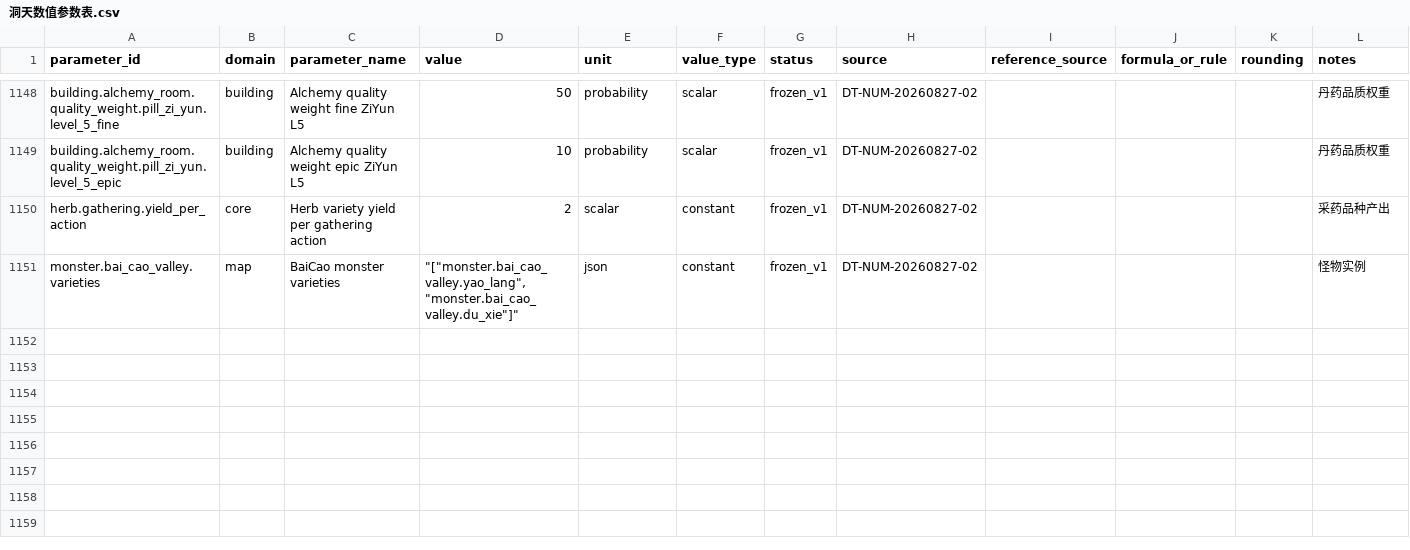
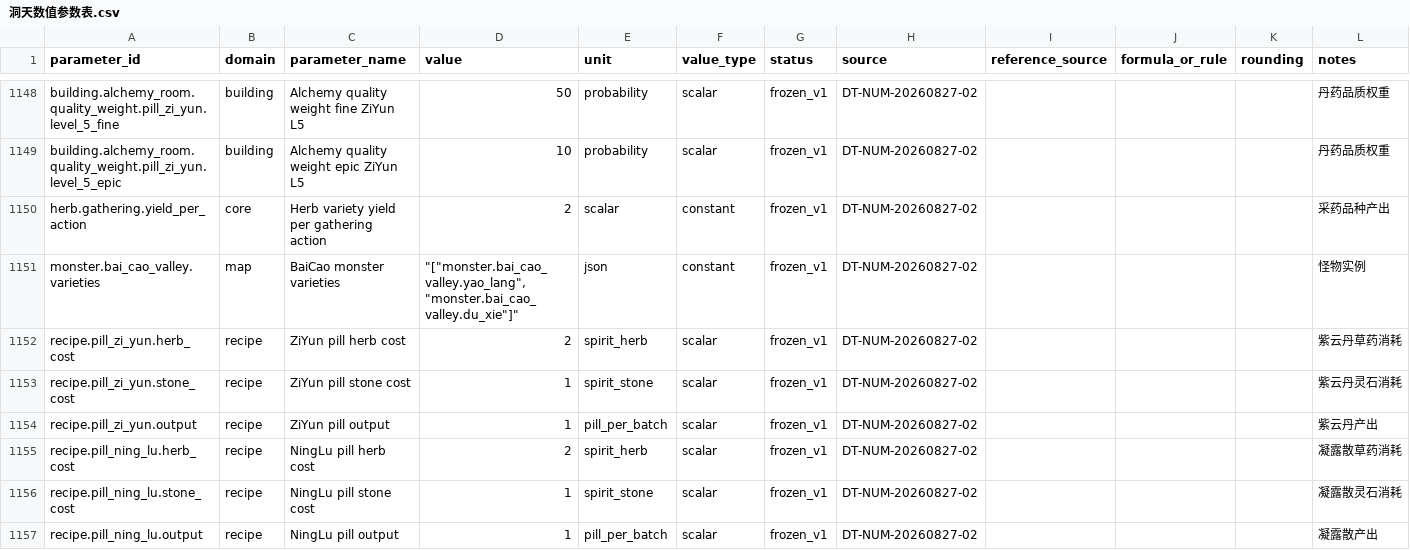
Before and after one commit to hx876298682-tech/dongtian, a CSV file: docs/洞天数值参数表.csv, drawn as a sheet; only a part is shown, gaps mark what is left out.

Commit message:
feat: quality-variant pill resources end-to-end
- pill_<variety>_<quality> resources registered across initial player,
  SQL enum, schema-contract fixture and ResourceId unions
- Alchemy settlement rolls pill quality by alchemy-room level using
  frozen quality weights (deterministic randomState sequence)
- Verified end-to-end: 30s pill_zi_yun batch produced fine-quality pill

```diff
--- a/docs/洞天数值参数表.csv
+++ b/docs/洞天数值参数表.csv
@@ -1151 +1151,7 @@ herb.gathering.yield_per_action,core,Herb variety yield per gathering action,2,s
 monster.bai_cao_valley.varieties,map,BaiCao monster varieties,"""[""monster.bai_cao_valley.yao_lang"",""monster.bai_cao_valley.du_xie""]""",json,constant,frozen_v1,DT-NUM-20260827-02,"","","",怪物实例
+recipe.pill_zi_yun.herb_cost,recipe,ZiYun pill herb cost,2,spirit_herb,scalar,frozen_v1,DT-NUM-20260827-02,"","","",紫云丹草药消耗
+recipe.pill_zi_yun.stone_cost,recipe,ZiYun pill stone cost,1,spirit_stone,scalar,frozen_v1,DT-NUM-20260827-02,"","","",紫云丹灵石消耗
+recipe.pill_zi_yun.output,recipe,ZiYun pill output,1,pill_per_batch,scalar,frozen_v1,DT-NUM-20260827-02,"","","",紫云丹产出
+recipe.pill_ning_lu.herb_cost,recipe,NingLu pill herb cost,2,spirit_herb,scalar,frozen_v1,DT-NUM-20260827-02,"","","",凝露散草药消耗
+recipe.pill_ning_lu.stone_cost,recipe,NingLu pill stone cost,1,spirit_stone,scalar,frozen_v1,DT-NUM-20260827-02,"","","",凝露散灵石消耗
+recipe.pill_ning_lu.output,recipe,NingLu pill output,1,pill_per_batch,scalar,frozen_v1,DT-NUM-20260827-02,"","","",凝露散产出
```
Also changed, not shown: 14 other files.
